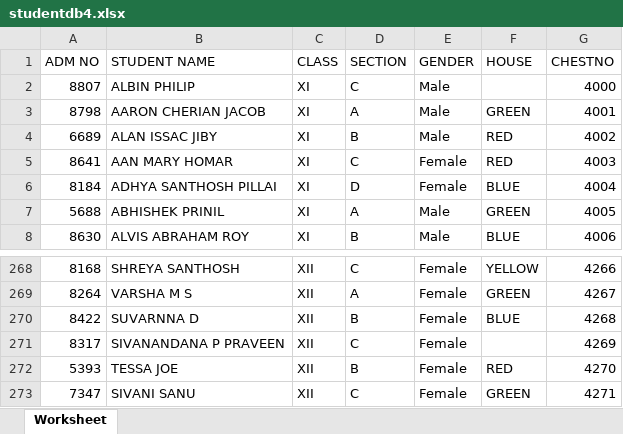
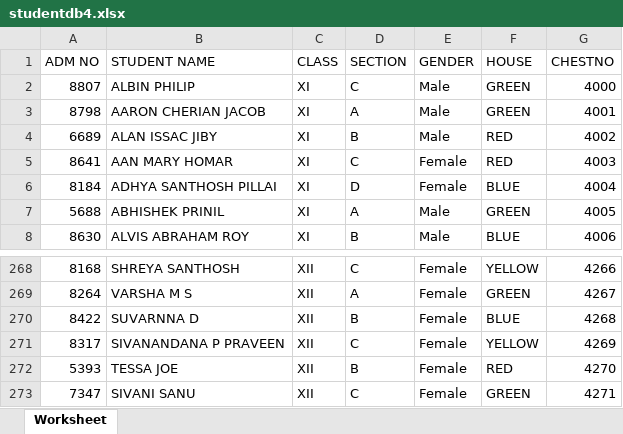
Before and after one commit to igodwinjsp/goddu, an Excel workbook: studentdb4.xlsx, sheet Worksheet, drawn as a sheet; only a part is shown, gaps mark what is left out; values as stored, in another font and other column widths than the file's, no borders; the diff names each change by its address in the sheet, - before the commit and + after, or states it on an @@ line.

Commit message:
Add files via upload

```diff
--- a/studentdb4.xlsx (sheet Worksheet)
+++ b/studentdb4.xlsx (sheet Worksheet)
-F2 (HOUSE): (empty)
+F2 (HOUSE): GREEN
-F271 (HOUSE): (empty)
+F271 (HOUSE): YELLOW
```
